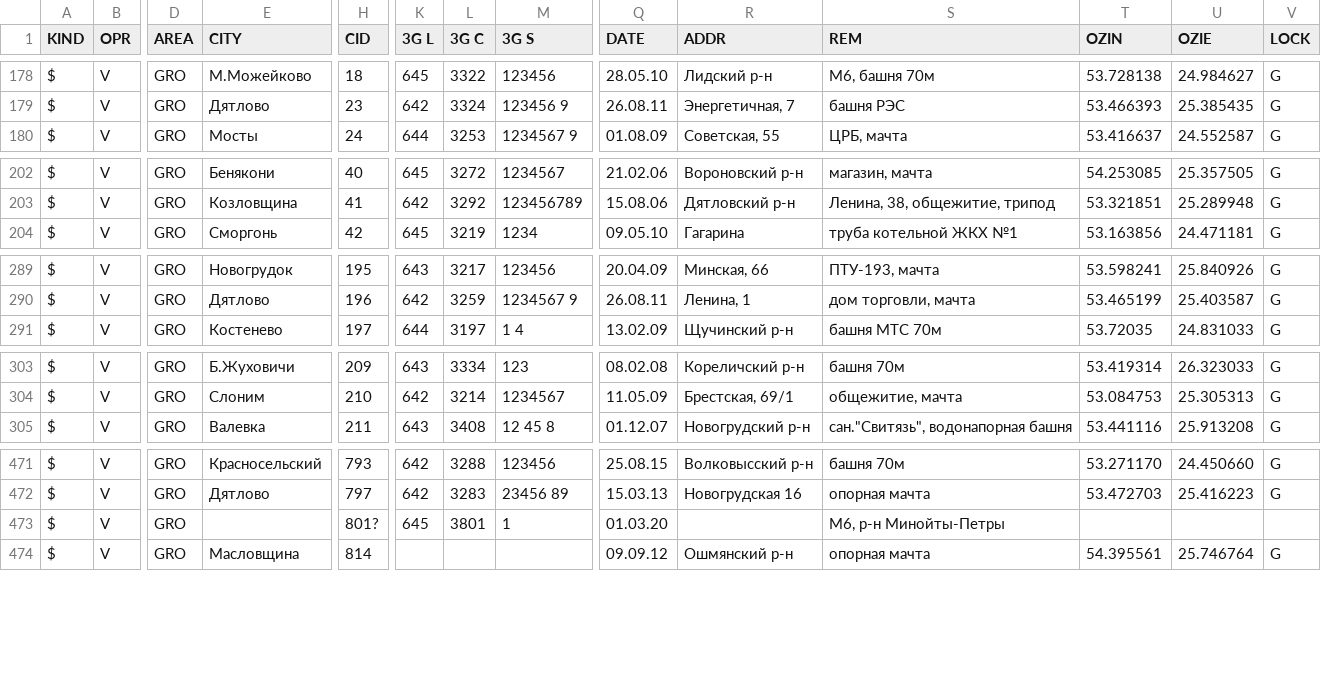
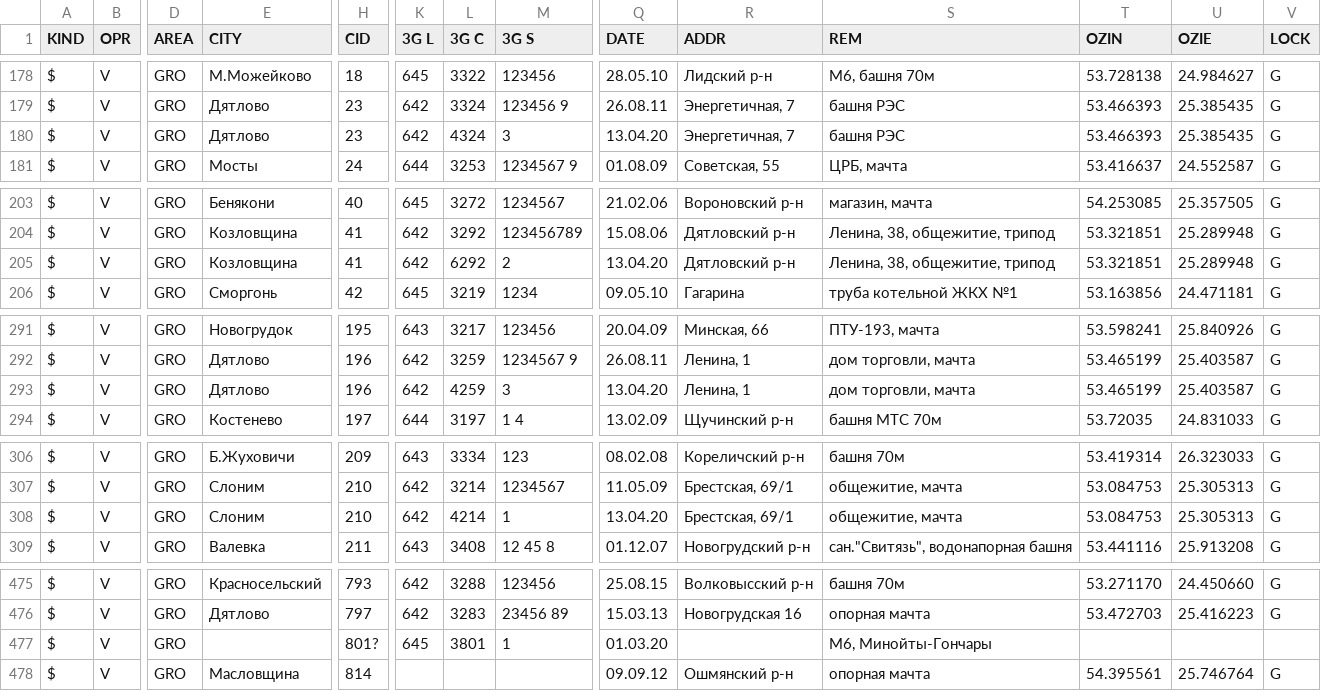
Before and after one commit to BYCellDatabase/csv, a CSV file: Velcom/Grodno.csv, drawn as a sheet; only a part is shown, gaps mark what is left out; addresses are those after the commit; rows hold the shown columns only; the diff names each change by its address in the sheet, - before the commit and + after, or states it on an @@ line.

Commit message:
1 files | M Velcom/Grodno.csv

```diff
--- a/Velcom/Grodno.csv
+++ b/Velcom/Grodno.csv
+row 180: $ | V | GRO | Дятлово | 23 | 642 | 4324 | 3 | 13.04.20 | Энергетичная, 7 | башня РЭС | 53.466393 | 25.385435 | G
+row 205: $ | V | GRO | Козловщина | 41 | 642 | 6292 | 2 | 13.04.20 | Дятловский р-н | Ленина, 38, общежитие, трипод | 53.321851 | 25.289948 | G
+row 293: $ | V | GRO | Дятлово | 196 | 642 | 4259 | 3 | 13.04.20 | Ленина, 1 | дом торговли, мачта | 53.465199 | 25.403587 | G
+row 308: $ | V | GRO | Слоним | 210 | 642 | 4214 | 1 | 13.04.20 | Брестская, 69/1 | общежитие, мачта | 53.084753 | 25.305313 | G
-S477 (REM): М6, р-н Минойты-Петры
+S477 (REM): М6, Минойты-Гончары
```
